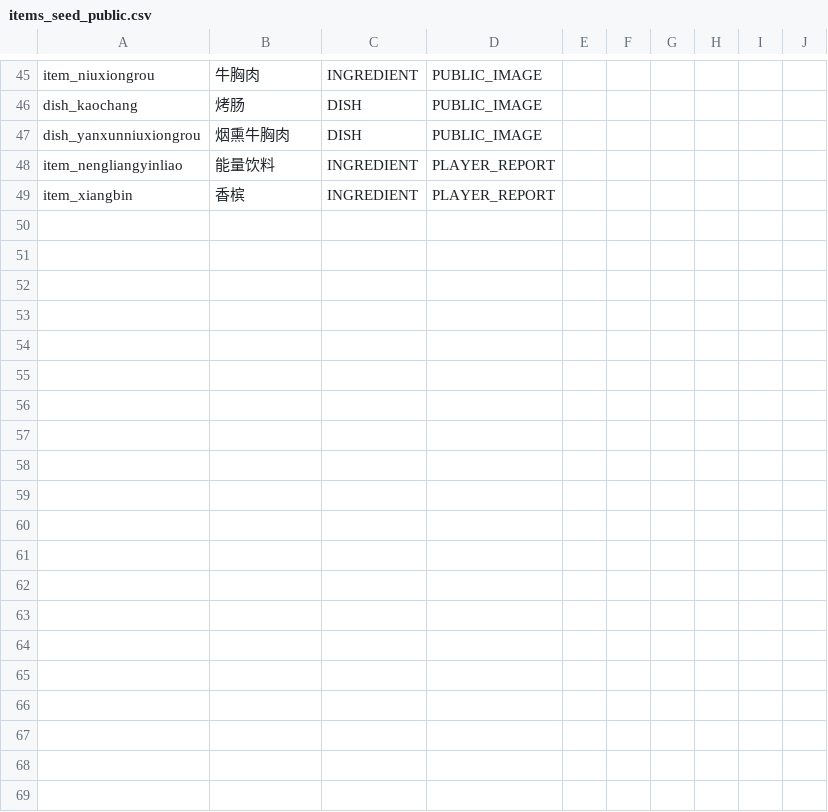
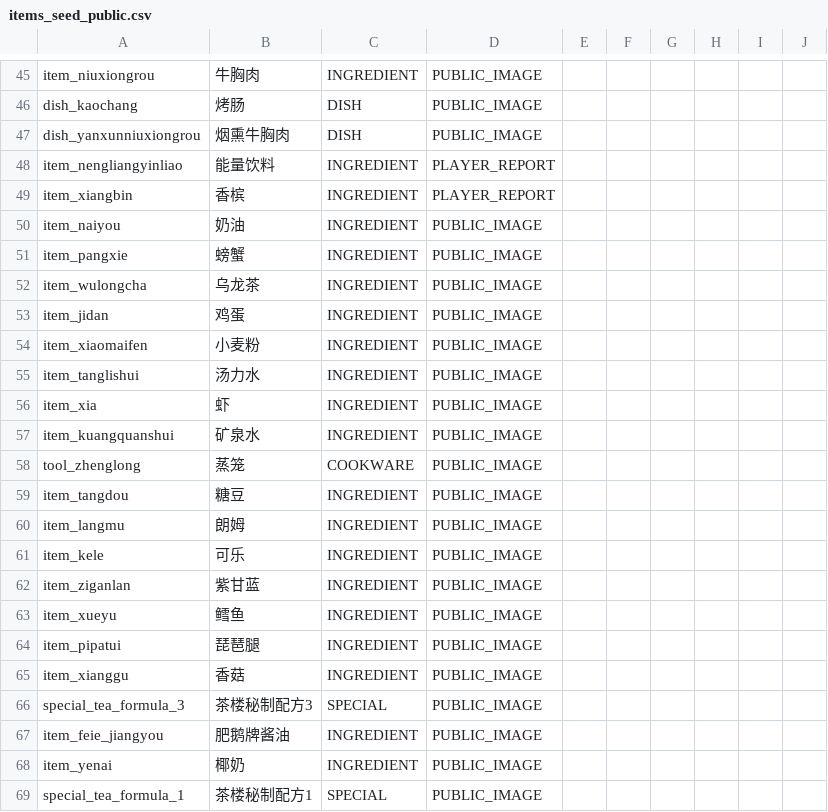
Before and after one commit to lingdianlingdian/femsj, a CSV file: production-data/v4/content/items_seed_public.csv, drawn as a sheet; only a part is shown, gaps mark what is left out; the diff covers the shown part only; the diff names each change by its address in the sheet, - before the commit and + after, or states it on an @@ line.

Commit message:
research(v4-content): expand item registry from Day101-105 public recipes

```diff
--- a/production-data/v4/content/items_seed_public.csv
+++ b/production-data/v4/content/items_seed_public.csv
+row 50: item_naiyou | 奶油 | INGREDIENT | PUBLIC_IMAGE
+row 51: item_pangxie | 螃蟹 | INGREDIENT | PUBLIC_IMAGE
+row 52: item_wulongcha | 乌龙茶 | INGREDIENT | PUBLIC_IMAGE
+row 53: item_jidan | 鸡蛋 | INGREDIENT | PUBLIC_IMAGE
+row 54: item_xiaomaifen | 小麦粉 | INGREDIENT | PUBLIC_IMAGE
+row 55: item_tanglishui | 汤力水 | INGREDIENT | PUBLIC_IMAGE
+row 56: item_xia | 虾 | INGREDIENT | PUBLIC_IMAGE
+row 57: item_kuangquanshui | 矿泉水 | INGREDIENT | PUBLIC_IMAGE
+row 58: tool_zhenglong | 蒸笼 | COOKWARE | PUBLIC_IMAGE
+row 59: item_tangdou | 糖豆 | INGREDIENT | PUBLIC_IMAGE
+row 60: item_langmu | 朗姆 | INGREDIENT | PUBLIC_IMAGE
+row 61: item_kele | 可乐 | INGREDIENT | PUBLIC_IMAGE
+row 62: item_ziganlan | 紫甘蓝 | INGREDIENT | PUBLIC_IMAGE
+row 63: item_xueyu | 鳕鱼 | INGREDIENT | PUBLIC_IMAGE
+row 64: item_pipatui | 琵琶腿 | INGREDIENT | PUBLIC_IMAGE
+row 65: item_xianggu | 香菇 | INGREDIENT | PUBLIC_IMAGE
+row 66: special_tea_formula_3 | 茶楼秘制配方3 | SPECIAL | PUBLIC_IMAGE
+row 67: item_feie_jiangyou | 肥鹅牌酱油 | INGREDIENT | PUBLIC_IMAGE
+row 68: item_yenai | 椰奶 | INGREDIENT | PUBLIC_IMAGE
+row 69: special_tea_formula_1 | 茶楼秘制配方1 | SPECIAL | PUBLIC_IMAGE
```
Also changed, not shown: 21 added rows elsewhere in this file.
